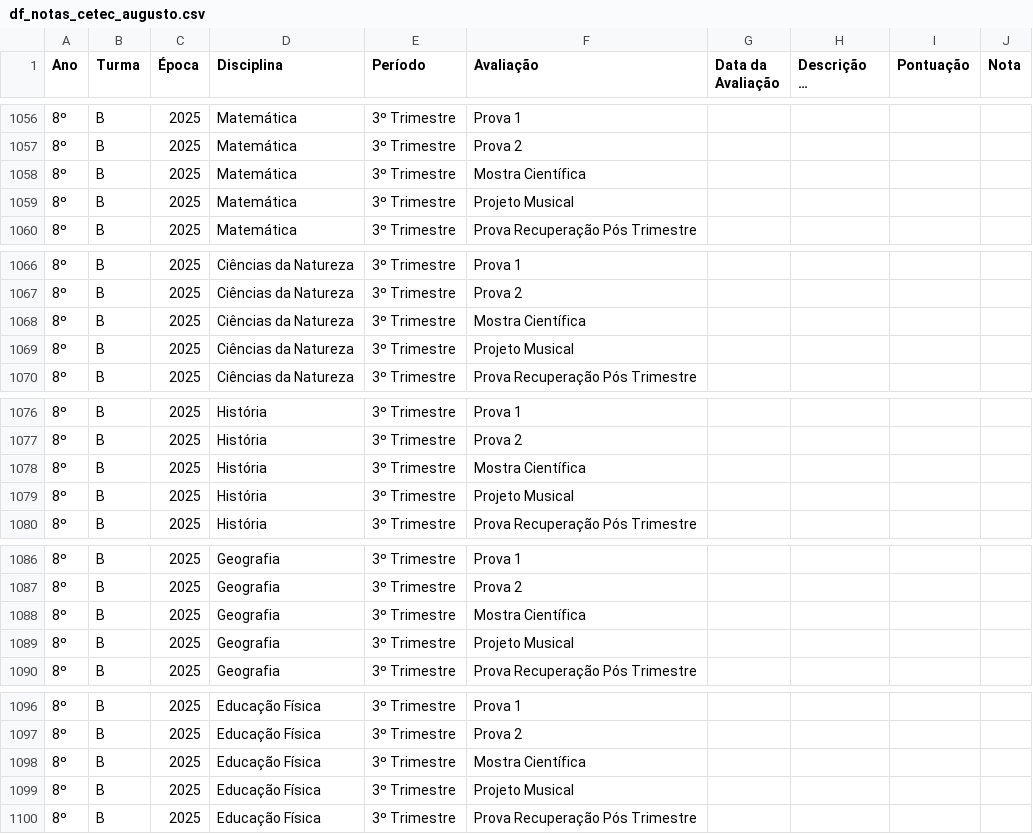
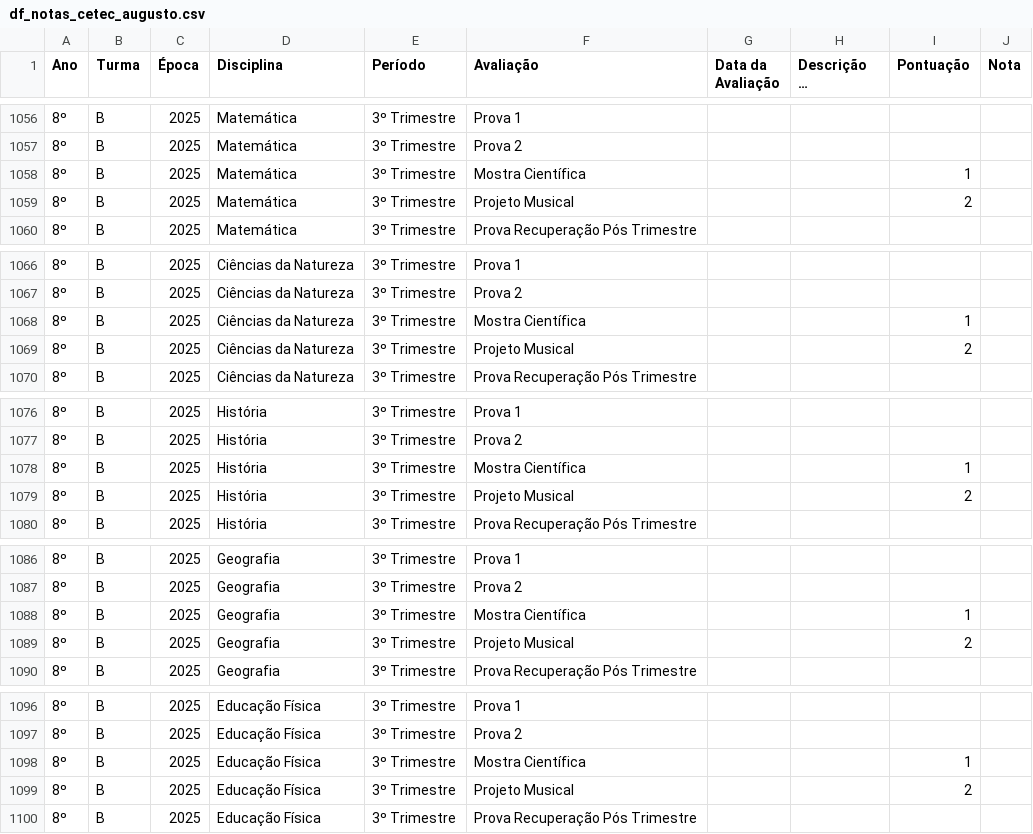
Before and after one commit to mauriciopassos/notas_cetec_augusto, a CSV file: src/df_notas_cetec_augusto.csv, drawn as a sheet; only a part is shown, gaps mark what is left out; long unchanged cells end in …; the diff covers the shown part only; the diff names each change by its address in the sheet, - before the commit and + after, or states it on an @@ line.

```diff
--- a/src/df_notas_cetec_augusto.csv
+++ b/src/df_notas_cetec_augusto.csv
-I1058 (Pontuação): (empty)
+I1058 (Pontuação): 1
-I1059 (Pontuação): (empty)
+I1059 (Pontuação): 2
-I1068 (Pontuação): (empty)
+I1068 (Pontuação): 1
-I1069 (Pontuação): (empty)
+I1069 (Pontuação): 2
-I1078 (Pontuação): (empty)
+I1078 (Pontuação): 1
-I1079 (Pontuação): (empty)
+I1079 (Pontuação): 2
-I1088 (Pontuação): (empty)
+I1088 (Pontuação): 1
-I1089 (Pontuação): (empty)
+I1089 (Pontuação): 2
-I1098 (Pontuação): (empty)
+I1098 (Pontuação): 1
-I1099 (Pontuação): (empty)
+I1099 (Pontuação): 2
```
Also changed, not shown: 42 edited cells elsewhere in this file.
